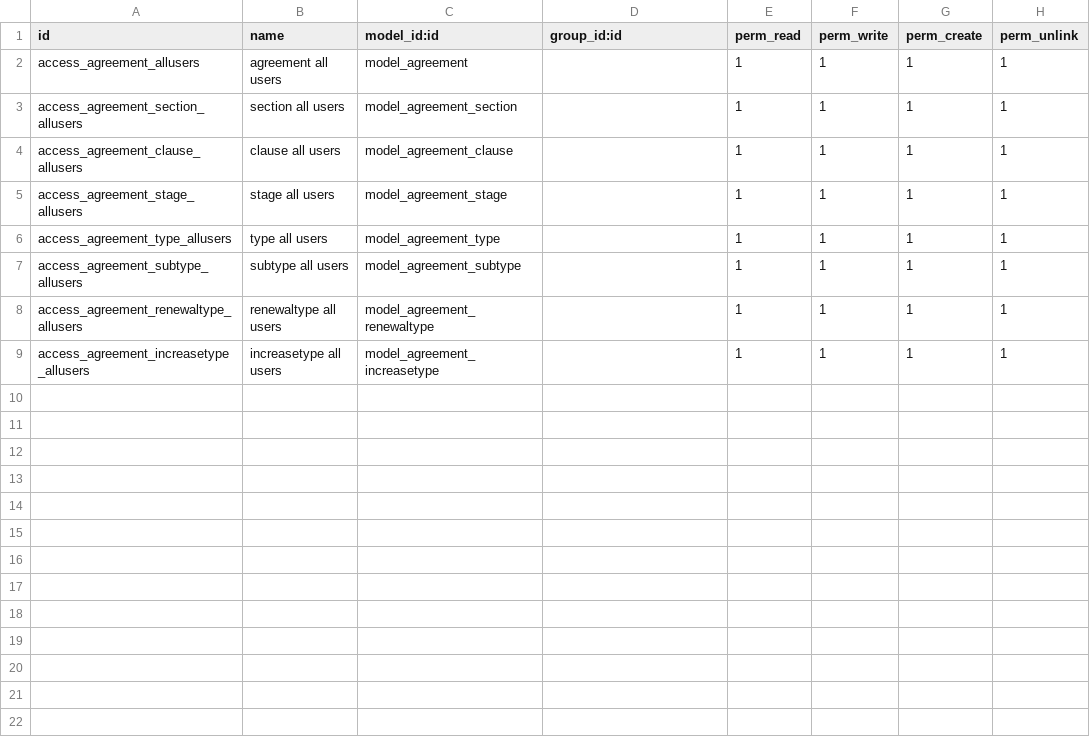
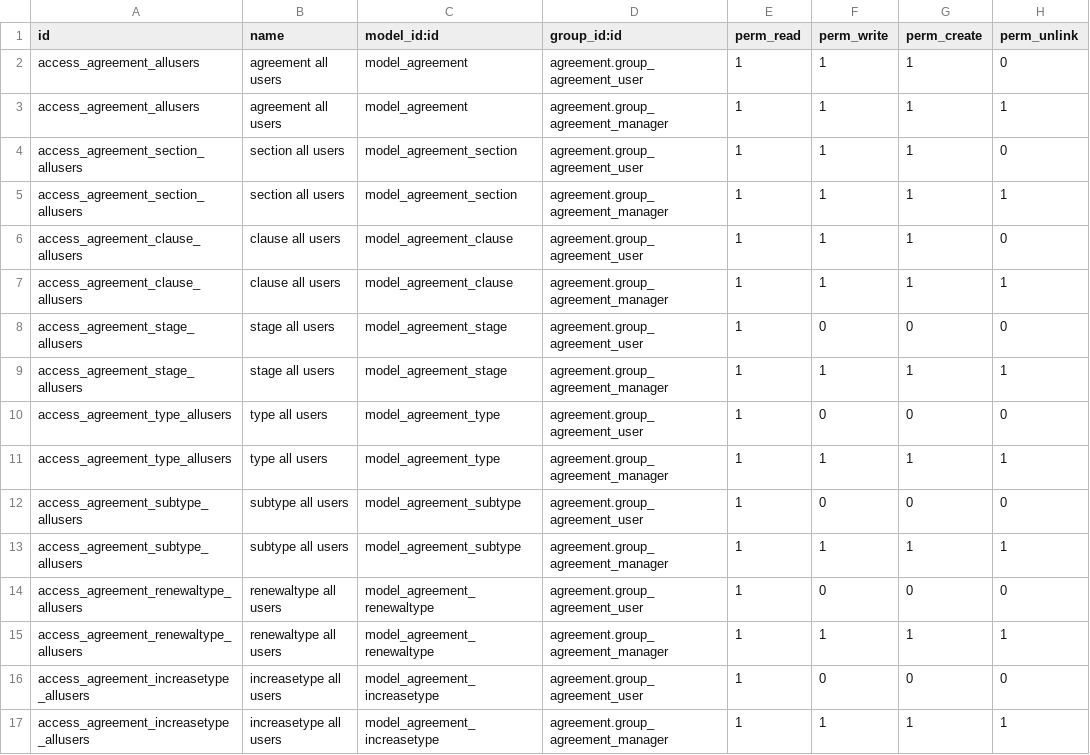
Before and after one commit to OCA/contract, a CSV file: agreement/security/ir.model.access.csv, drawn as a sheet.

Commit message:
[IMP] Menu and groups

```diff
--- a/agreement/security/ir.model.access.csv
+++ b/agreement/security/ir.model.access.csv
@@ -1,9 +1,17 @@
 id,name,model_id:id,group_id:id,perm_read,perm_write,perm_create,perm_unlink
-access_agreement_allusers,agreement all users,model_agreement,,1,1,1,1
-access_agreement_section_allusers,section all users,model_agreement_section,,1,1,1,1
-access_agreement_clause_allusers,clause all users,model_agreement_clause,,1,1,1,1
-access_agreement_stage_allusers,stage all users,model_agreement_stage,,1,1,1,1
-access_agreement_type_allusers,type all users,model_agreement_type,,1,1,1,1
-access_agreement_subtype_allusers,subtype all users,model_agreement_subtype,,1,1,1,1
-access_agreement_renewaltype_allusers,renewaltype all users,model_agreement_renewaltype,,1,1,1,1
-access_agreement_increasetype_allusers,increasetype all users,model_agreement_increasetype,,1,1,1,1
+access_agreement_allusers,agreement all users,model_agreement,agreement.group_agreement_user,1,1,1,0
+access_agreement_allusers,agreement all users,model_agreement,agreement.group_agreement_manager,1,1,1,1
+access_agreement_section_allusers,section all users,model_agreement_section,agreement.group_agreement_user,1,1,1,0
+access_agreement_section_allusers,section all users,model_agreement_section,agreement.group_agreement_manager,1,1,1,1
+access_agreement_clause_allusers,clause all users,model_agreement_clause,agreement.group_agreement_user,1,1,1,0
+access_agreement_clause_allusers,clause all users,model_agreement_clause,agreement.group_agreement_manager,1,1,1,1
+access_agreement_stage_allusers,stage all users,model_agreement_stage,agreement.group_agreement_user,1,0,0,0
+access_agreement_stage_allusers,stage all users,model_agreement_stage,agreement.group_agreement_manager,1,1,1,1
+access_agreement_type_allusers,type all users,model_agreement_type,agreement.group_agreement_user,1,0,0,0
+access_agreement_type_allusers,type all users,model_agreement_type,agreement.group_agreement_manager,1,1,1,1
+access_agreement_subtype_allusers,subtype all users,model_agreement_subtype,agreement.group_agreement_user,1,0,0,0
+access_agreement_subtype_allusers,subtype all users,model_agreement_subtype,agreement.group_agreement_manager,1,1,1,1
+access_agreement_renewaltype_allusers,renewaltype all users,model_agreement_renewaltype,agreement.group_agreement_user,1,0,0,0
+access_agreement_renewaltype_allusers,renewaltype all users,model_agreement_renewaltype,agreement.group_agreement_manager,1,1,1,1
+access_agreement_increasetype_allusers,increasetype all users,model_agreement_increasetype,agreement.group_agreement_user,1,0,0,0
+access_agreement_increasetype_allusers,increasetype all users,model_agreement_increasetype,agreement.group_agreement_manager,1,1,1,1
```
Also changed, not shown: 13 other files.
